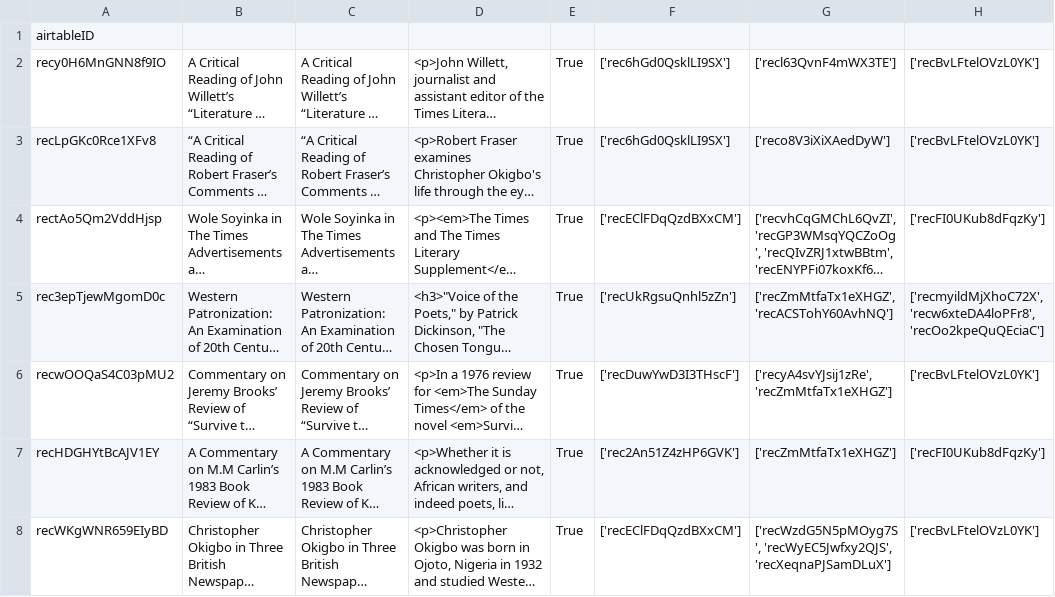
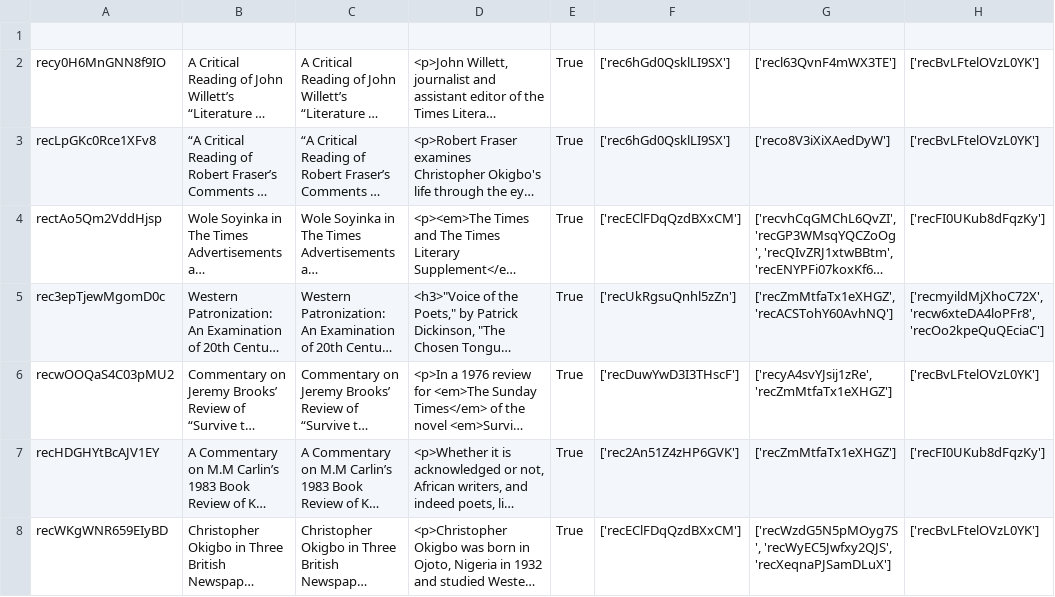
Before and after one commit to CDRH/data_african_poetics, a CSV file: scripts/airtableExport/csv/commentaries.csv, drawn as a sheet; only a part is shown; long unchanged cells end in …; the diff names each change by its address in the sheet, - before the commit and + after, or states it on an @@ line.

```diff
--- a/scripts/airtableExport/csv/commentaries.csv
+++ b/scripts/airtableExport/csv/commentaries.csv
-A1: airtableID
+A1: (empty)
```
Also changed, not shown: scripts/airtableExport/csv/commentary author.csv, scripts/airtableExport/csv/educations [join].csv, 11 other files.
